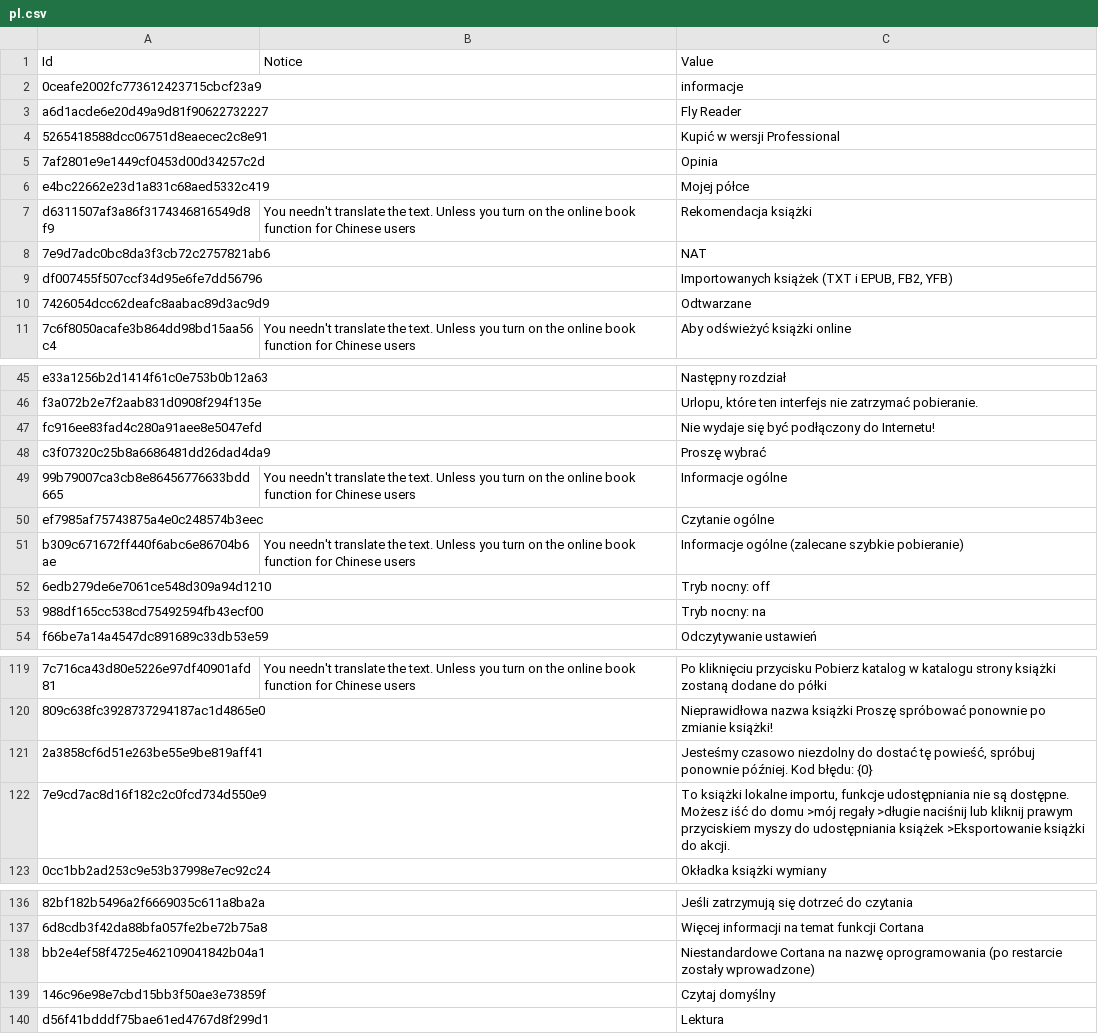
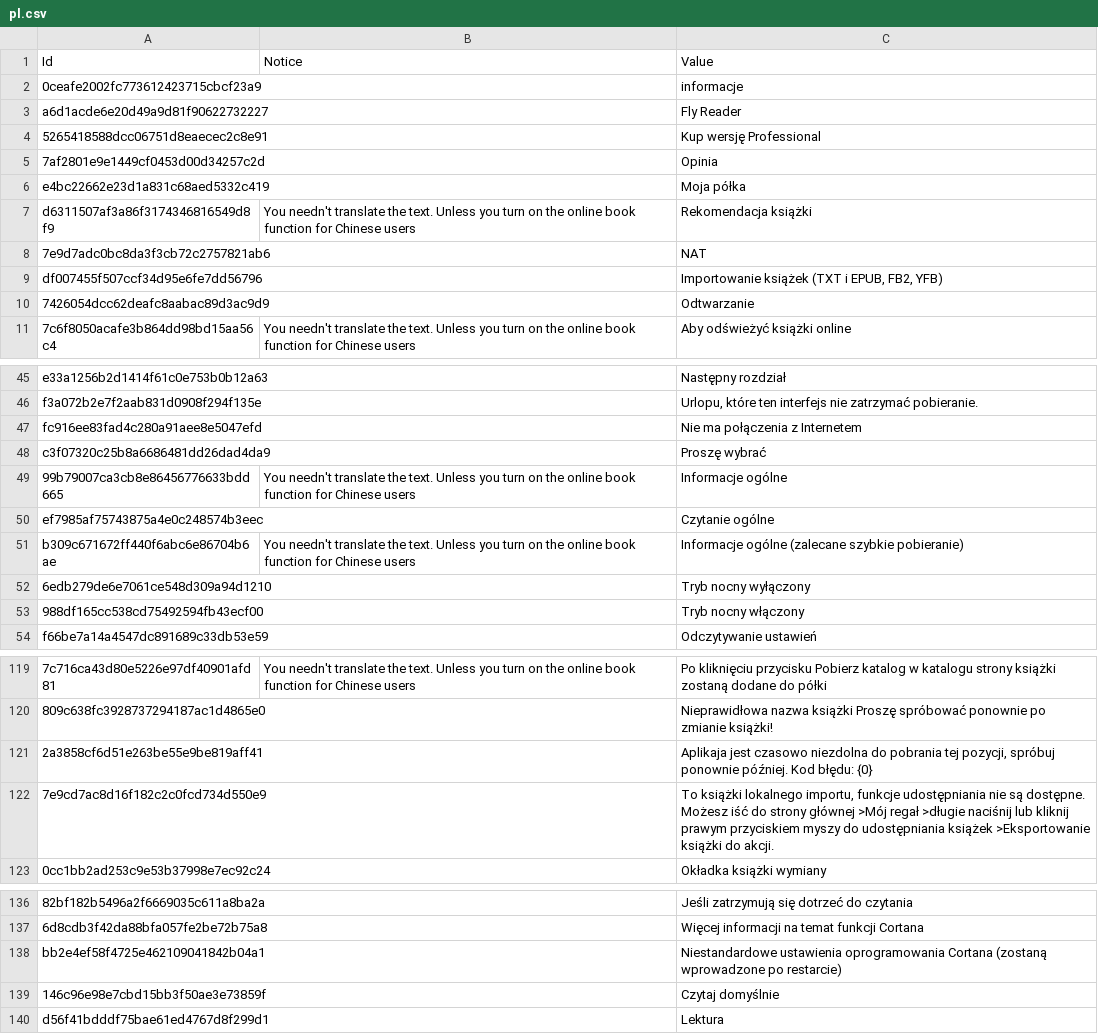
Before and after one commit to yinyue200/FlyReaderTranslation, a CSV file: FlyReaderMultilingualResourcesSolution/WebApplication1/pl.csv, drawn as a sheet; only a part is shown, gaps mark what is left out; the diff covers the shown part only; the diff names each change by its address in the sheet, - before the commit and + after, or states it on an @@ line.

```diff
--- a/FlyReaderMultilingualResourcesSolution/WebApplication1/pl.csv
+++ b/FlyReaderMultilingualResourcesSolution/WebApplication1/pl.csv
-C4: Kupić w wersji Professional
+C4: Kup wersję Professional
-C6: Mojej półce
+C6: Moja półka
-C9: Importowanych książek (TXT i EPUB, FB2, YFB)
+C9: Importowanie książek (TXT i EPUB, FB2, YFB)
-C10: Odtwarzane
+C10: Odtwarzanie
-C47: Nie wydaje się być podłączony do Internetu!
+C47: Nie ma połączenia z Internetem
-C52: Tryb nocny: off
+C52: Tryb nocny wyłączony
-C53: Tryb nocny: na
+C53: Tryb nocny włączony
-C121: Jesteśmy czasowo niezdolny do dostać tę powieść, spróbuj ponownie…
+C121: Aplikaja jest czasowo niezdolna do pobrania tej pozycji, spróbuj ponownie…
-C122: To książki lokalne importu, funkcje udostępniania nie są dostępne. Możesz iść do domu >mój regały >długie naciśnij…
+C122: To książki lokalnego importu, funkcje udostępniania nie są dostępne. Możesz iść do strony głównej >Mój regał >długie naciśnij…
-C138: Niestandardowe Cortana na nazwę oprogramowania (po restarcie zostały wprowadzone)
+C138: Niestandardowe ustawienia oprogramowania Cortana (zostaną wprowadzone po restarcie)
-C139: Czytaj domyślny
+C139: Czytaj domyślnie
```
Also changed, not shown: 35 edited cells elsewhere in this file.
